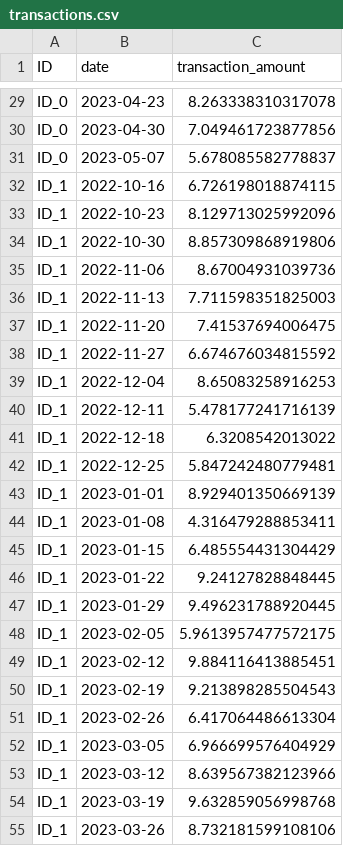
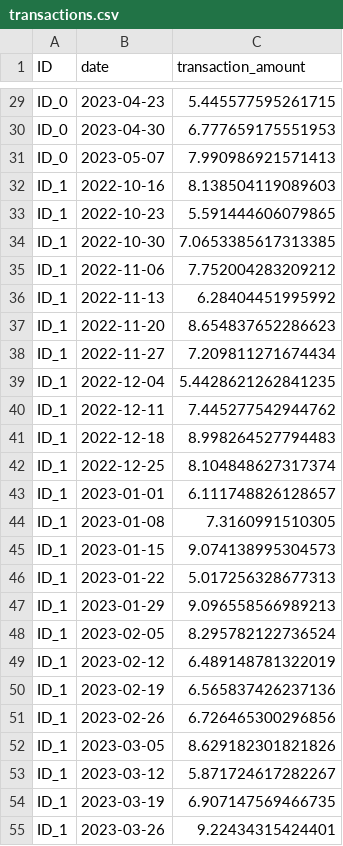
Before and after one commit to kristofferbv/MastersThesis, a CSV file: reinforcement_learning/transactions.csv, drawn as a sheet; only a part is shown, gaps mark what is left out; the diff covers the shown part only; the diff names each change by its address in the sheet, - before the commit and + after, or states it on an @@ line.

```diff
--- a/reinforcement_learning/transactions.csv
+++ b/reinforcement_learning/transactions.csv
-C29 (transaction_amount): 8.263338310317078
+C29 (transaction_amount): 5.445577595261715
-C30 (transaction_amount): 7.049461723877856
+C30 (transaction_amount): 6.777659175551953
-C31 (transaction_amount): 5.678085582778837
+C31 (transaction_amount): 7.990986921571413
-C32 (transaction_amount): 6.726198018874115
+C32 (transaction_amount): 8.138504119089603
-C33 (transaction_amount): 8.129713025992096
+C33 (transaction_amount): 5.591444606079865
-C34 (transaction_amount): 8.857309868919806
+C34 (transaction_amount): 7.0653385617313385
-C35 (transaction_amount): 8.67004931039736
+C35 (transaction_amount): 7.752004283209212
-C36 (transaction_amount): 7.711598351825003
+C36 (transaction_amount): 6.28404451995992
-C37 (transaction_amount): 7.41537694006475
+C37 (transaction_amount): 8.654837652286623
-C38 (transaction_amount): 6.674676034815592
+C38 (transaction_amount): 7.209811271674434
-C39 (transaction_amount): 8.65083258916253
+C39 (transaction_amount): 5.4428621262841235
-C40 (transaction_amount): 5.478177241716139
+C40 (transaction_amount): 7.445277542944762
-C41 (transaction_amount): 6.3208542013022
+C41 (transaction_amount): 8.998264527794483
-C42 (transaction_amount): 5.847242480779481
+C42 (transaction_amount): 8.104848627317374
-C43 (transaction_amount): 8.929401350669139
+C43 (transaction_amount): 6.111748826128657
-C44 (transaction_amount): 4.316479288853411
+C44 (transaction_amount): 7.3160991510305
-C45 (transaction_amount): 6.485554431304429
+C45 (transaction_amount): 9.074138995304573
-C46 (transaction_amount): 9.24127828848445
+C46 (transaction_amount): 5.017256328677313
-C47 (transaction_amount): 9.496231788920445
+C47 (transaction_amount): 9.096558566989213
-C48 (transaction_amount): 5.9613957477572175
+C48 (transaction_amount): 8.295782122736524
-C49 (transaction_amount): 9.884116413885451
+C49 (transaction_amount): 6.489148781322019
-C50 (transaction_amount): 9.213898285504543
+C50 (transaction_amount): 6.565837426237136
-C51 (transaction_amount): 6.417064486613304
+C51 (transaction_amount): 6.726465300296856
-C52 (transaction_amount): 6.966699576404929
+C52 (transaction_amount): 8.629182301821826
-C53 (transaction_amount): 8.639567382123966
+C53 (transaction_amount): 5.871724617282267
-C54 (transaction_amount): 9.632859056998768
+C54 (transaction_amount): 6.907147569466735
-C55 (transaction_amount): 8.732181599108106
+C55 (transaction_amount): 9.22434315424401
```
Also changed, not shown: 123 edited cells elsewhere in this file, 4 other files.
